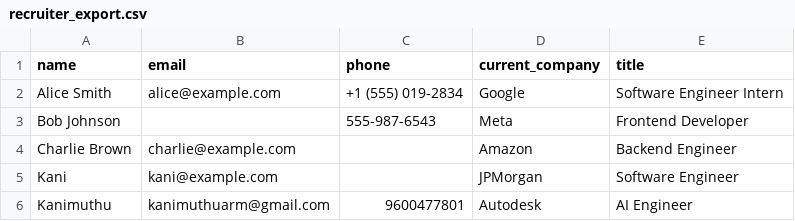
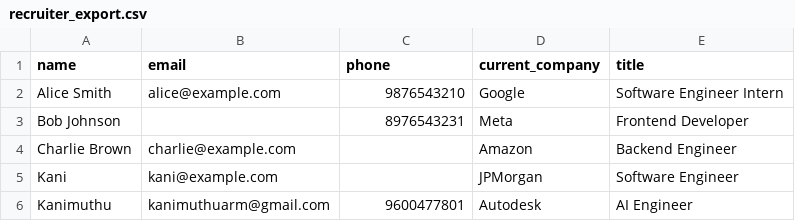
Before and after one commit to Kanimuthu26/EightfoldAI_Data_Transformer, a CSV file: samples/recruiter_export.csv, drawn as a sheet.

Commit message:
Updated the sample data and fixed the normalization logic

```diff
--- a/samples/recruiter_export.csv
+++ b/samples/recruiter_export.csv
@@ -1,4 +1,4 @@
 name,email,phone,current_company,title
-Alice Smith,alice@example.com,+1 (555) 019-2834,Google,Software Engineer Intern
-Bob Johnson,,555-987-6543,Meta,Frontend Developer
+Alice Smith,alice@example.com,9876543210,Google,Software Engineer Intern
+Bob Johnson,,8976543231,Meta,Frontend Developer
 Charlie Brown,charlie@example.com,,Amazon,Backend Engineer
```
Also changed, not shown: uploads/recruiter_export.csv, 5 other files.
